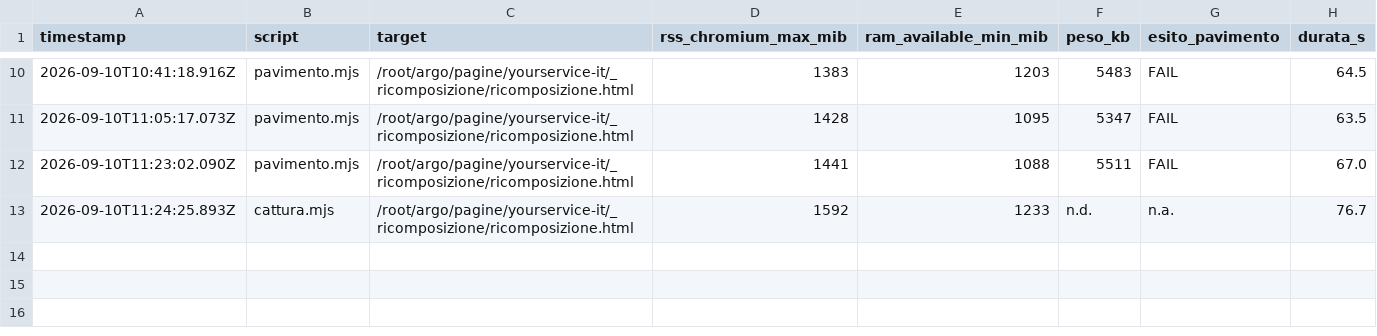
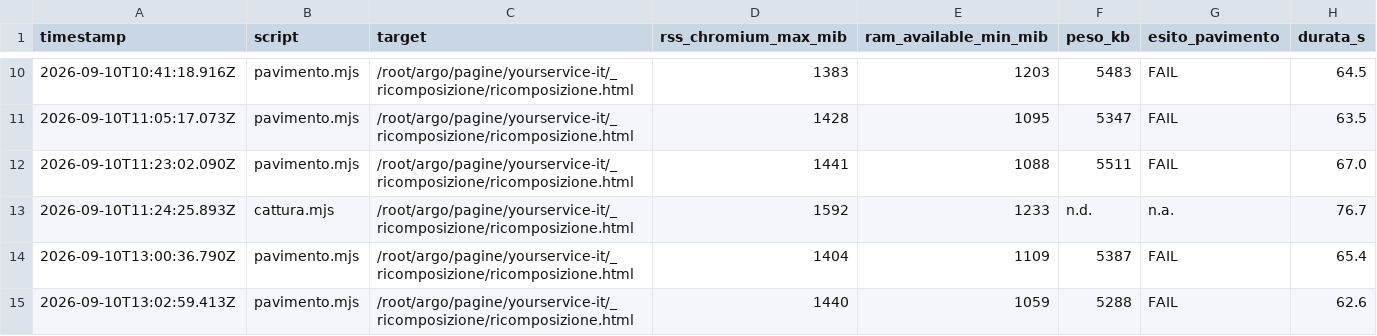
Before and after one commit to leonardocomite2-tech/argo, a CSV file: pagine/yourservice-it/_ricomposizione/output/log_runs.csv, drawn as a sheet; only a part is shown, gaps mark what is left out; the diff names each change by its address in the sheet, - before the commit and + after, or states it on an @@ line.

```diff
--- a/pagine/yourservice-it/_ricomposizione/output/log_runs.csv
+++ b/pagine/yourservice-it/_ricomposizione/output/log_runs.csv
+row 14: 2026-09-10T13:00:36.790Z | pavimento.mjs | /root/argo/pagine/yourservice-it/_ricomposizione/ricomposizione.html | 1404 | 1109 | 5387 | FAIL | 65.4
+row 15: 2026-09-10T13:02:59.413Z | pavimento.mjs | /root/argo/pagine/yourservice-it/_ricomposizione/ricomposizione.html | 1440 | 1059 | 5288 | FAIL | 62.6
```
Also changed, not shown: 3 other files.
